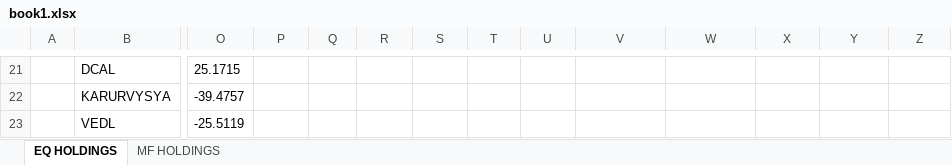
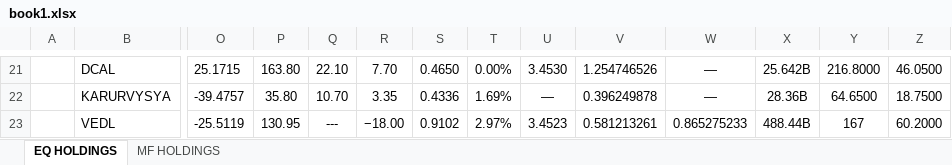
Before and after one commit to NishchalMN/Automated-stock-prices-listing-in-excel, an Excel workbook: book1.xlsx, sheet EQ HOLDINGS, drawn as a sheet; only a part is shown, gaps mark what is left out; values as stored, in another font and other column widths than the file's, no borders; the diff covers the shown part only; the diff names each change by its address in the sheet, - before the commit and + after, or states it on an @@ line.

```diff
--- a/book1.xlsx (sheet EQ HOLDINGS)
+++ b/book1.xlsx (sheet EQ HOLDINGS)
-P21: (empty)
+P21: 163.80
-Q21: (empty)
+Q21: 22.10
-R21: (empty)
+R21: 7.70
-S21: (empty)
+S21: 0.4650
-T21: (empty)
+T21: 0.00%
-U21: (empty)
+U21: 3.4530
-V21: (empty)
+V21: 1.254746526
-W21:W22: (empty)
+W21:W22: —
-X21: (empty)
+X21: 25.642B
-Y21: (empty)
+Y21: 216.8000
-Z21: (empty)
+Z21: 46.0500
-P22: (empty)
+P22: 35.80
-Q22: (empty)
+Q22: 10.70
-R22: (empty)
+R22: 3.35
-S22: (empty)
+S22: 0.4336
-T22: (empty)
+T22: 1.69%
-U22: (empty)
+U22: —
-V22: (empty)
+V22: 0.396249878
-X22: (empty)
+X22: 28.36B
-Y22: (empty)
+Y22: 64.6500
-Z22: (empty)
+Z22: 18.7500
-P23: (empty)
+P23: 130.95
-Q23: (empty)
+Q23: ---
-R23: (empty)
+R23: −18.00
-S23: (empty)
+S23: 0.9102
-T23: (empty)
+T23: 2.97%
-U23: (empty)
+U23: 3.4523
-V23: (empty)
+V23: 0.581213261
-W23: (empty)
+W23: 0.865275233
-X23: (empty)
+X23: 488.44B
-Y23: (empty)
+Y23: 167
-Z23: (empty)
+Z23: 60.2000
```
Also changed, not shown: 88 edited cells elsewhere in this sheet, 3 other files.
